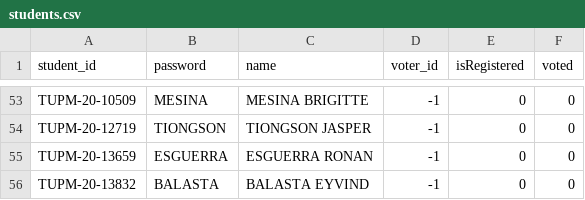
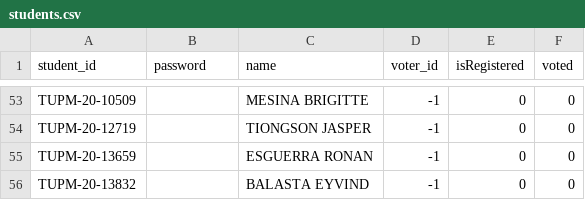
Before and after one commit to markcabalona/student-voting-system, a CSV file: db/students.csv, drawn as a sheet; only a part is shown, gaps mark what is left out; the diff covers the shown part only; the diff names each change by its address in the sheet, - before the commit and + after, or states it on an @@ line.

```diff
--- a/db/students.csv
+++ b/db/students.csv
-B53 (password): MESINA
+B53 (password): (empty)
-B54 (password): TIONGSON
+B54 (password): (empty)
-B55 (password): ESGUERRA
+B55 (password): (empty)
-B56 (password): BALASTA
+B56 (password): (empty)
```
Also changed, not shown: 63 edited cells elsewhere in this file, db/candidates.csv, 9 other files.
